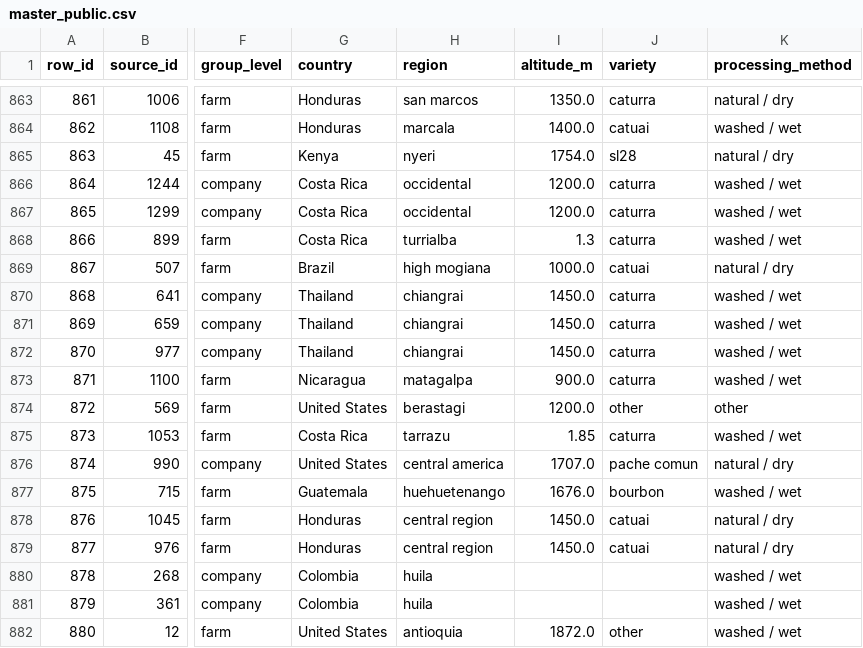
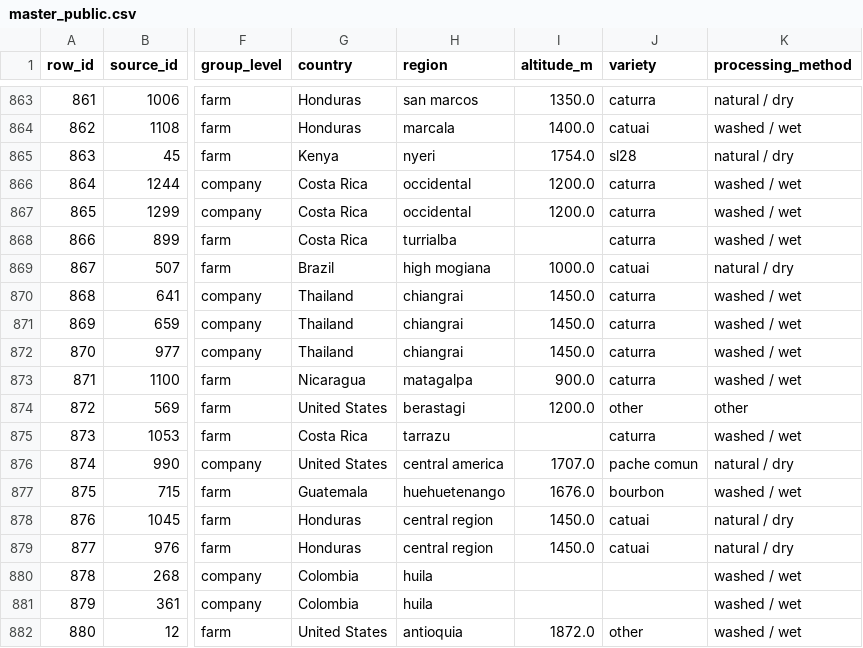
Before and after one commit to CCM0129/DM-HW1, a CSV file: data/processed/master_public.csv, drawn as a sheet; only a part is shown, gaps mark what is left out; the diff covers the shown part only; the diff names each change by its address in the sheet, - before the commit and + after, or states it on an @@ line.

```diff
--- a/data/processed/master_public.csv
+++ b/data/processed/master_public.csv
-I868 (altitude_m): 1.3
+I868 (altitude_m): (empty)
-I875 (altitude_m): 1.85
+I875 (altitude_m): (empty)
```
Also changed, not shown: 14 edited cells elsewhere in this file, data/processed/data_dictionary.csv, 3 other files.
